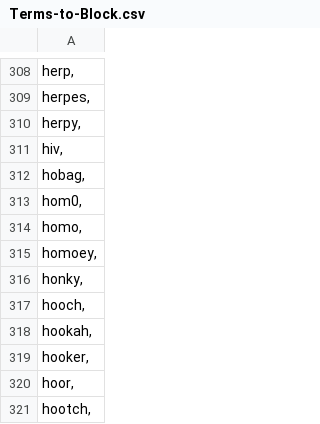
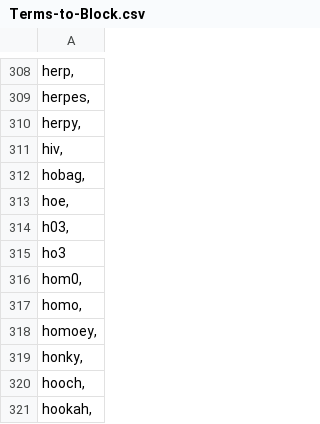
Before and after one commit to XxDevilsCloverxX/Project_L.E.M.O.N, a CSV file: Terms-to-Block.csv, drawn as a sheet; only a part is shown, gaps mark what is left out; the shorter side is filled out with more unchanged rows; the diff names each change by its address in the sheet, - before the commit and + after, or states it on an @@ line.

```diff
--- a/Terms-to-Block.csv
+++ b/Terms-to-Block.csv
+row 313: hoe,
+row 314: h03,
+row 315: ho3
```
Also changed, not shown: 1 other file.
